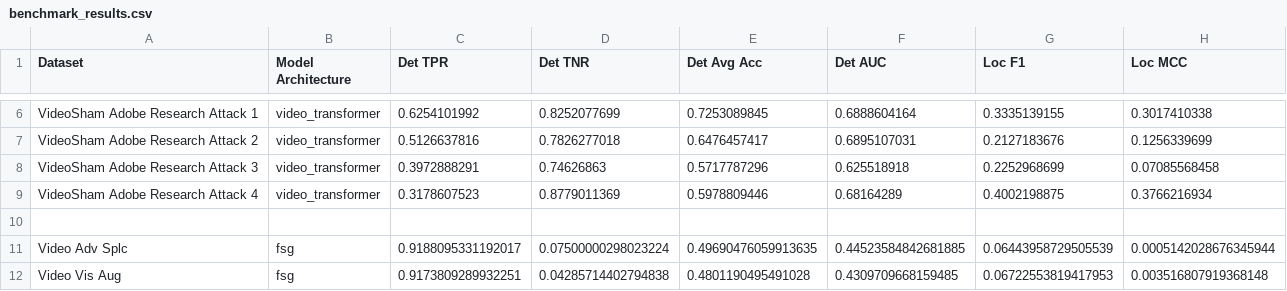
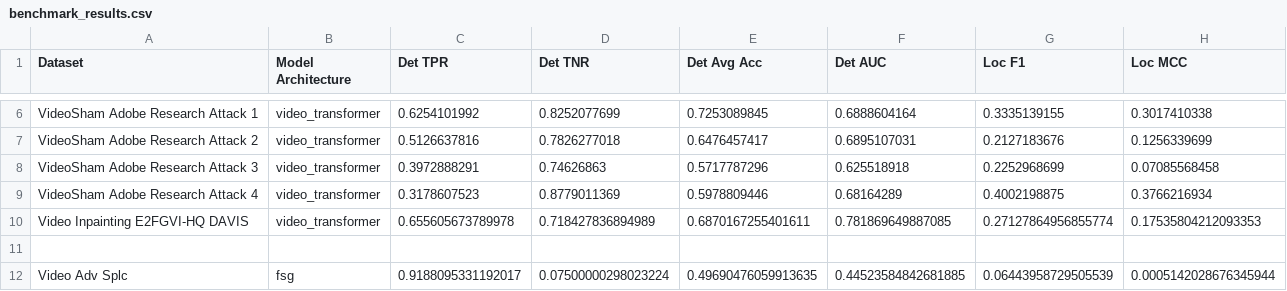
Before and after one commit to ductai199x/benchmarking-video-image-forensic-algorithms, a CSV file: benchmark_results.csv, drawn as a sheet; only a part is shown, gaps mark what is left out; the shorter side is filled out with more unchanged rows; the diff names each change by its address in the sheet, - before the commit and + after, or states it on an @@ line.

Commit message:
add benchmarks

```diff
--- a/benchmark_results.csv
+++ b/benchmark_results.csv
+row 10: Video Inpainting E2FGVI-HQ DAVIS | video_transformer | 0.655605673789978 | 0.718427836894989 | 0.6870167255401611 | 0.781869649887085 | 0.27127864956855774 | 0.17535804212093353
```
